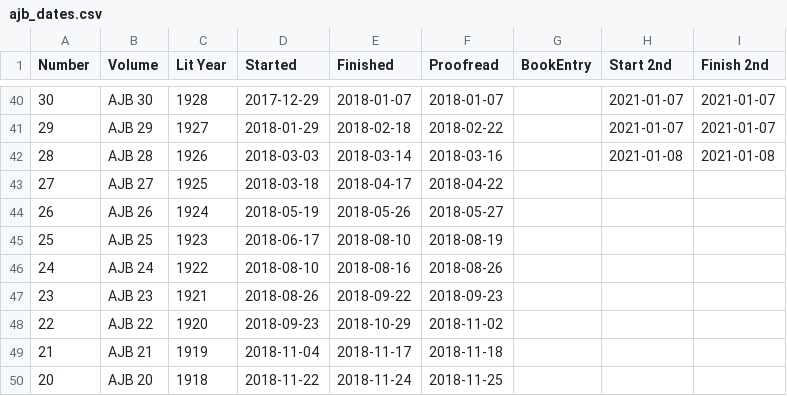
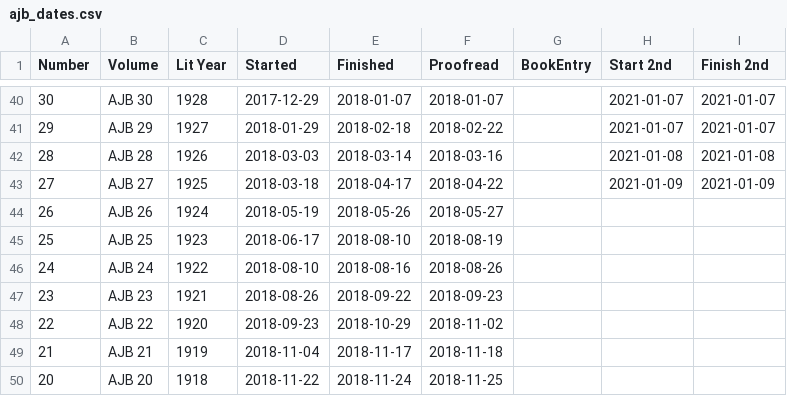
Before and after one commit to JimFowler/books, a CSV file: Books20/Data/Ajb/ajb_dates.csv, drawn as a sheet; only a part is shown, gaps mark what is left out.

```diff
--- a/Books20/Data/Ajb/ajb_dates.csv
+++ b/Books20/Data/Ajb/ajb_dates.csv
@@ -42,3 +42,3 @@ Number, Volume, Lit Year, Started, Finished, Proofread, BookEntry, Start 2nd, Fi
  28, AJB 28, 1926, 2018-03-03, 2018-03-14, 2018-03-16, , 2021-01-08, 2021-01-08
- 27, AJB 27, 1925, 2018-03-18, 2018-04-17, 2018-04-22, , ,
+ 27, AJB 27, 1925, 2018-03-18, 2018-04-17, 2018-04-22, , 2021-01-09, 2021-01-09
  26, AJB 26, 1924, 2018-05-19, 2018-05-26, 2018-05-27, , ,
```
Also changed, not shown: 1 other file.
